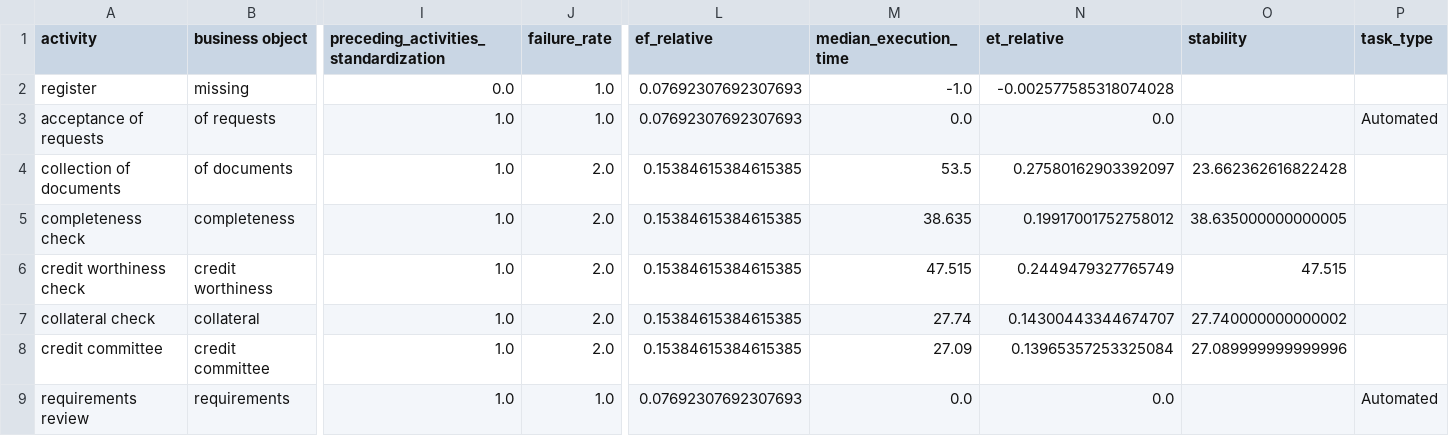
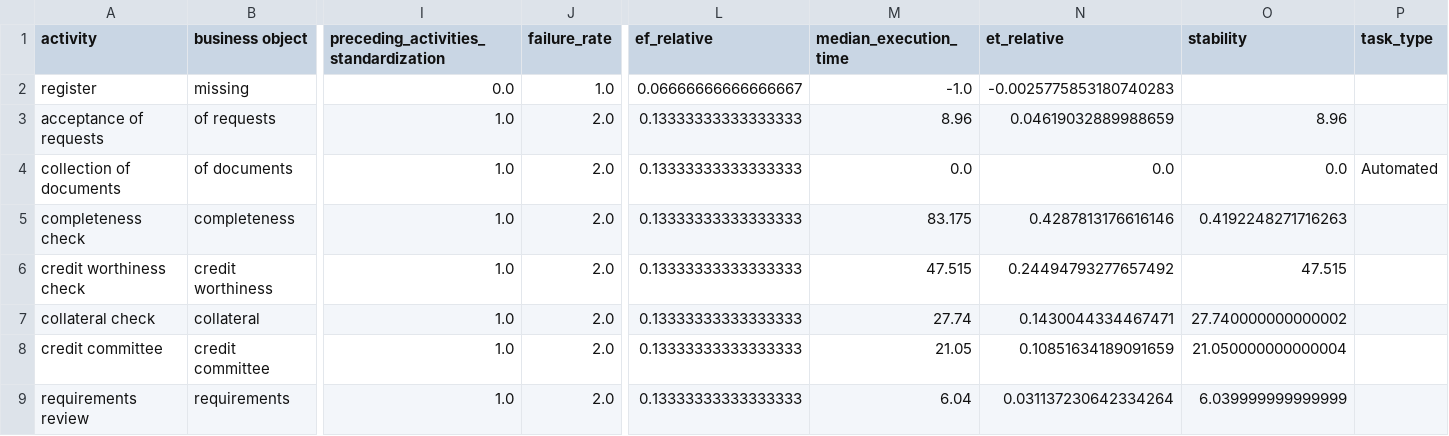
Before and after one commit to KieferJan/RPA-Candidate-Detector, a CSV file: output/CreditRequirement.csv, drawn as a sheet; only a part is shown, gaps mark what is left out; the diff names each change by its address in the sheet, - before the commit and + after, or states it on an @@ line.

Commit message:
add handling of activities with start and end timestamp for task type feature

```diff
--- a/output/CreditRequirement.csv
+++ b/output/CreditRequirement.csv
-L2 (ef_relative): 0.07692307692307693
+L2 (ef_relative): 0.06666666666666667
-N2 (et_relative): -0.002577585318074028
+N2 (et_relative): -0.0025775853180740283
-J3 (failure_rate): 1.0
+J3 (failure_rate): 2.0
-L3 (ef_relative): 0.07692307692307693
+L3 (ef_relative): 0.13333333333333333
-M3 (median_execution_time): 0.0
+M3 (median_execution_time): 8.96
-N3 (et_relative): 0.0
+N3 (et_relative): 0.04619032889988659
-O3 (stability): (empty)
+O3 (stability): 8.96
-P3 (task_type): Automated
+P3 (task_type): (empty)
-L4:L8 (ef_relative): 0.15384615384615385
+L4:L8 (ef_relative): 0.13333333333333333
-M4 (median_execution_time): 53.5
+M4 (median_execution_time): 0.0
-N4 (et_relative): 0.27580162903392097
+N4 (et_relative): 0.0
-O4 (stability): 23.662362616822428
+O4 (stability): 0.0
-P4 (task_type): (empty)
+P4 (task_type): Automated
-M5 (median_execution_time): 38.635
+M5 (median_execution_time): 83.175
-N5 (et_relative): 0.19917001752758012
+N5 (et_relative): 0.4287813176616146
-O5 (stability): 38.635000000000005
+O5 (stability): 0.4192248271716263
-N6 (et_relative): 0.2449479327765749
+N6 (et_relative): 0.24494793277657492
-N7 (et_relative): 0.14300443344674707
+N7 (et_relative): 0.1430044334467471
-M8 (median_execution_time): 27.09
+M8 (median_execution_time): 21.05
-N8 (et_relative): 0.13965357253325084
+N8 (et_relative): 0.10851634189091659
-O8 (stability): 27.089999999999996
+O8 (stability): 21.050000000000004
-J9 (failure_rate): 1.0
+J9 (failure_rate): 2.0
-L9 (ef_relative): 0.07692307692307693
+L9 (ef_relative): 0.13333333333333333
-M9 (median_execution_time): 0.0
+M9 (median_execution_time): 6.04
-N9 (et_relative): 0.0
+N9 (et_relative): 0.031137230642334264
-O9 (stability): (empty)
+O9 (stability): 6.039999999999999
-P9 (task_type): Automated
+P9 (task_type): (empty)
```
Also changed, not shown: 2 other files.
